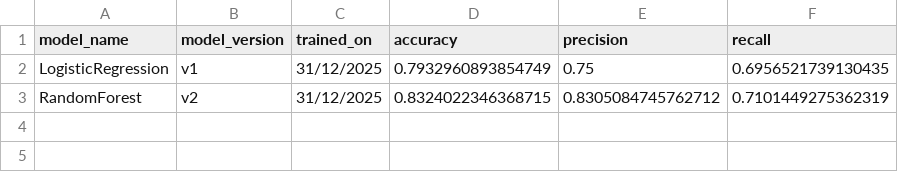
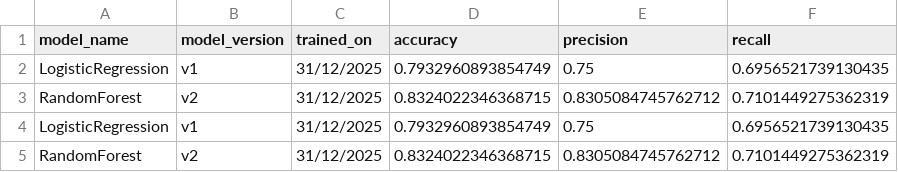
Before and after one commit to rcshivaji/ML-App-CI-CD, a CSV file: reports/model_metrics.csv, drawn as a sheet; the diff names each change by its address in the sheet, - before the commit and + after, or states it on an @@ line.

Commit message:
Model change demo

```diff
--- a/reports/model_metrics.csv
+++ b/reports/model_metrics.csv
+row 4: LogisticRegression | v1 | 31/12/2025 | 0.7932960893854749 | 0.75 | 0.6956521739130435
+row 5: RandomForest | v2 | 31/12/2025 | 0.8324022346368715 | 0.8305084745762712 | 0.7101449275362319
```
Also changed, not shown: 4 other files.
